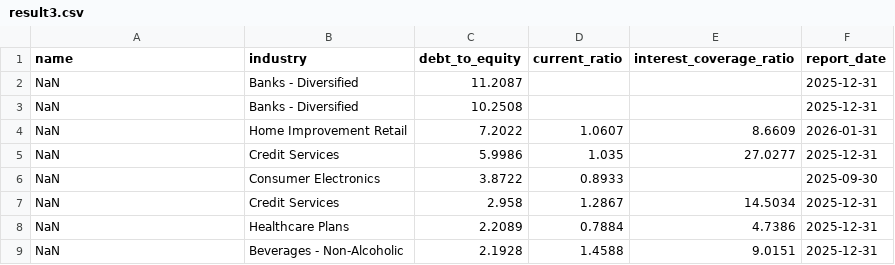
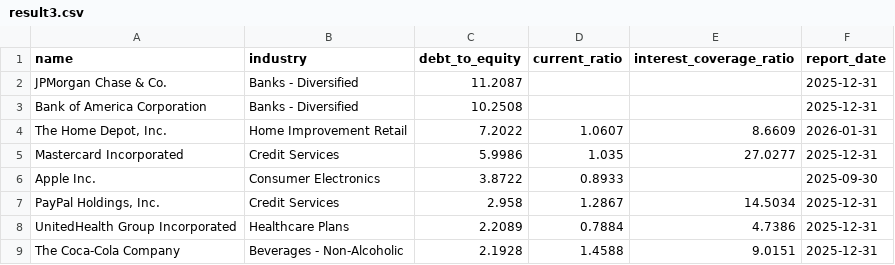
Before and after one commit to laihoangson/financial-analytic, a CSV file: data/query_data/result3.csv, drawn as a sheet.

```diff
--- a/data/query_data/result3.csv
+++ b/data/query_data/result3.csv
@@ -1,9 +1,9 @@
 name,industry,debt_to_equity,current_ratio,interest_coverage_ratio,report_date
-NaN,Banks - Diversified,11.2087,,,2025-12-31
-NaN,Banks - Diversified,10.2508,,,2025-12-31
-NaN,Home Improvement Retail,7.2022,1.0607,8.6609,2026-01-31
-NaN,Credit Services,5.9986,1.035,27.0277,2025-12-31
-NaN,Consumer Electronics,3.8722,0.8933,,2025-09-30
-NaN,Credit Services,2.958,1.2867,14.5034,2025-12-31
-NaN,Healthcare Plans,2.2089,0.7884,4.7386,2025-12-31
-NaN,Beverages - Non-Alcoholic,2.1928,1.4588,9.0151,2025-12-31
+JPMorgan Chase & Co.,Banks - Diversified,11.2087,,,2025-12-31
+Bank of America Corporation,Banks - Diversified,10.2508,,,2025-12-31
+"The Home Depot, Inc.",Home Improvement Retail,7.2022,1.0607,8.6609,2026-01-31
+Mastercard Incorporated,Credit Services,5.9986,1.035,27.0277,2025-12-31
+Apple Inc.,Consumer Electronics,3.8722,0.8933,,2025-09-30
+"PayPal Holdings, Inc.",Credit Services,2.958,1.2867,14.5034,2025-12-31
+UnitedHealth Group Incorporated,Healthcare Plans,2.2089,0.7884,4.7386,2025-12-31
+The Coca-Cola Company,Beverages - Non-Alcoholic,2.1928,1.4588,9.0151,2025-12-31
```
Also changed, not shown: data/query_data/result1.csv, data/query_data/result2.csv, 1 other file.
